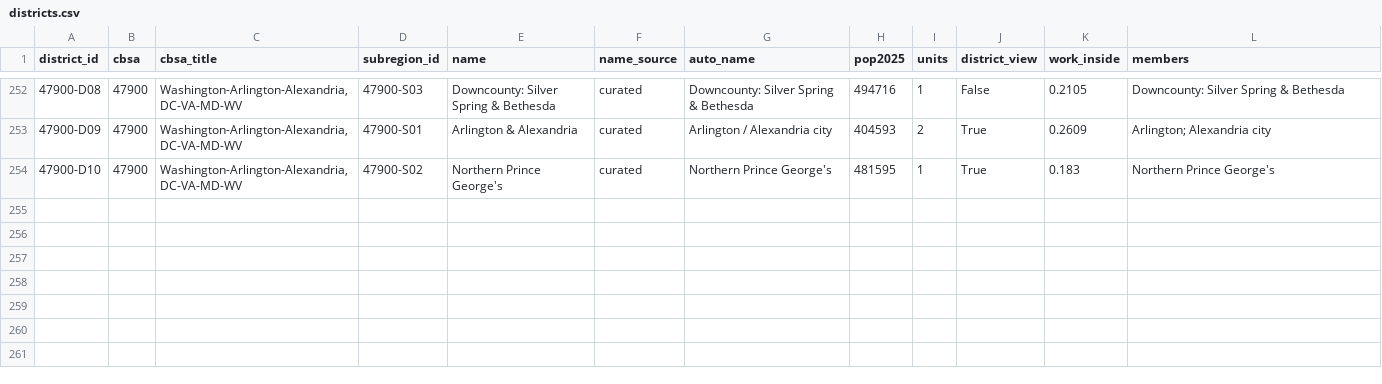
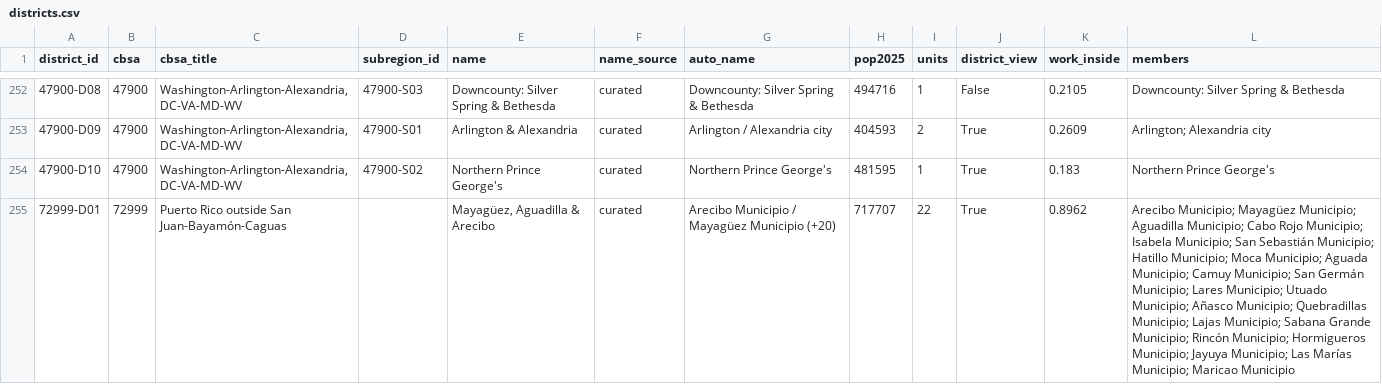
Before and after one commit to jcstockman/EconomicAtlas, a CSV file: regions/metros/districts.csv, drawn as a sheet; only a part is shown, gaps mark what is left out; the diff covers the shown part only; the diff names each change by its address in the sheet, - before the commit and + after, or states it on an @@ line.

```diff
--- a/regions/metros/districts.csv
+++ b/regions/metros/districts.csv
+row 255: 72999-D01 | 72999 | Puerto Rico outside San Juan-Bayamón-Caguas |  | Mayagüez, Aguadilla & Arecibo | curated | Arecibo Municipio / Mayagüez Municipio (+20) | 717707 | 22 | True | 0.8962 | Arecibo Municipio; Mayagüez Municipio; Aguadilla Municipio; Cabo Rojo Municipio; Isabela Municipio; San Sebastián Municipio; Hatillo Municipio; Moca Municipio; Aguada Municipio; Camuy Municipio; San Germán Municipio; Lares Municipio; Utuado Municipio; Añasco Municipio; Quebradillas Municipio; Lajas Municipio; Sabana Grande Municipio; Rincón Municipio; Hormigueros Municipio; Jayuya Municipio; Las Marías Municipio; Maricao Municipio
```
Also changed, not shown: 1 added row elsewhere in this file, regions/metros/metro_names.csv, 9 other files.
